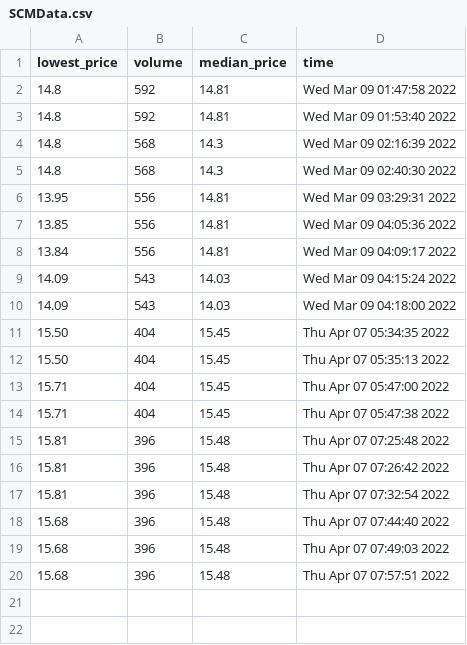
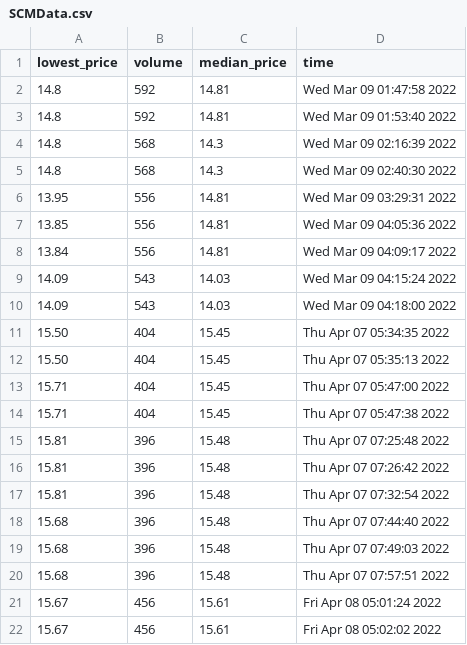
Before and after one commit to trackpadpro/tppsss, a CSV file: data/SCMData.csv, drawn as a sheet; the diff names each change by its address in the sheet, - before the commit and + after, or states it on an @@ line.

```diff
--- a/data/SCMData.csv
+++ b/data/SCMData.csv
+row 21: 15.67 | 456 | 15.61 | Fri Apr 08 05:01:24 2022
+row 22: 15.67 | 456 | 15.61 | Fri Apr 08 05:02:02 2022
```
Also changed, not shown: 1 other file.
